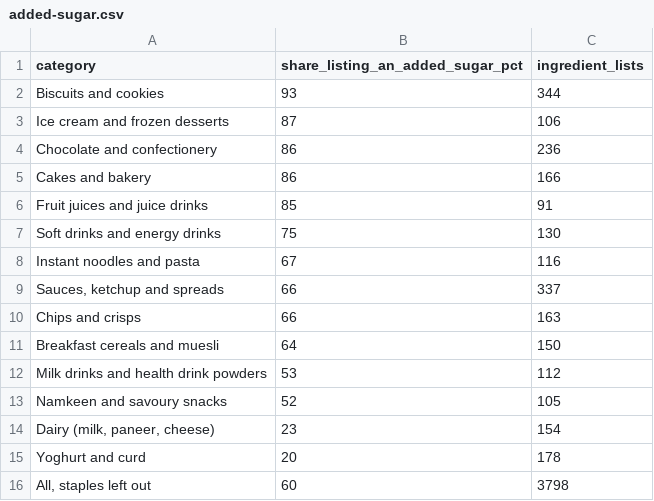
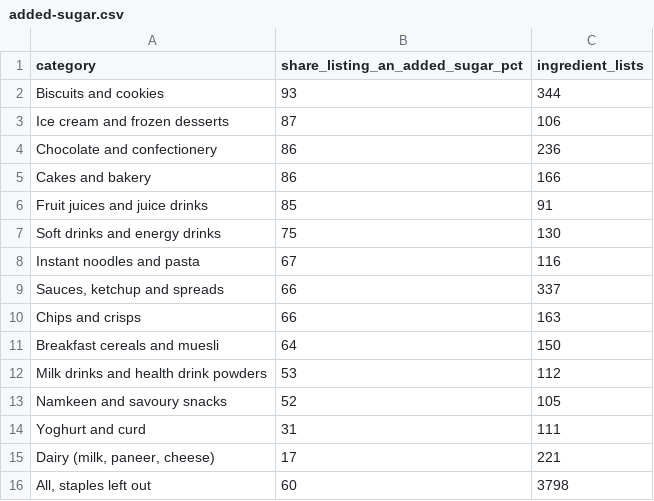
Before and after one commit to devnarsinghani22/devnarsinghani22.github.io, a CSV file: press/charts/added-sugar.csv, drawn as a sheet.

```diff
--- a/press/charts/added-sugar.csv
+++ b/press/charts/added-sugar.csv
@@ -13,4 +13,4 @@ Milk drinks and health drink powders,53,112
 Namkeen and savoury snacks,52,105
-"Dairy (milk, paneer, cheese)",23,154
-Yoghurt and curd,20,178
+Yoghurt and curd,31,111
+"Dairy (milk, paneer, cheese)",17,221
 "All, staples left out",60,3798
```
Also changed, not shown: india-label-index/data/category_table.csv, press/charts/chile-warning-labels.csv, 27 other files.
